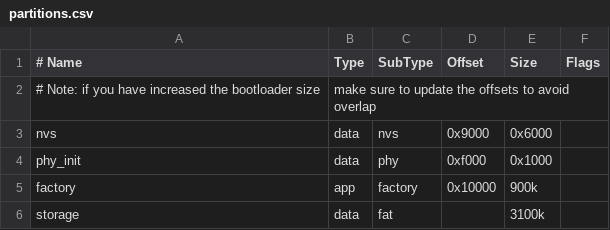
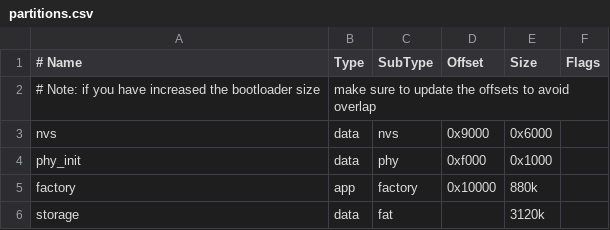
Before and after one commit to arhico/POLO_TRAINER, a CSV file: partitions.csv, drawn as a sheet.

```diff
--- a/partitions.csv
+++ b/partitions.csv
@@ -4,3 +4,3 @@ nvs,      data, nvs,     0x9000,  0x6000,
 phy_init, data, phy,     0xf000,  0x1000,
-factory,  app,  factory, 0x10000, 900k,
-storage,  data, fat,     ,        3100k,
+factory,  app,  factory, 0x10000, 880k,
+storage,  data, fat,     ,        3120k,
```
Also changed, not shown: 5 other files.
